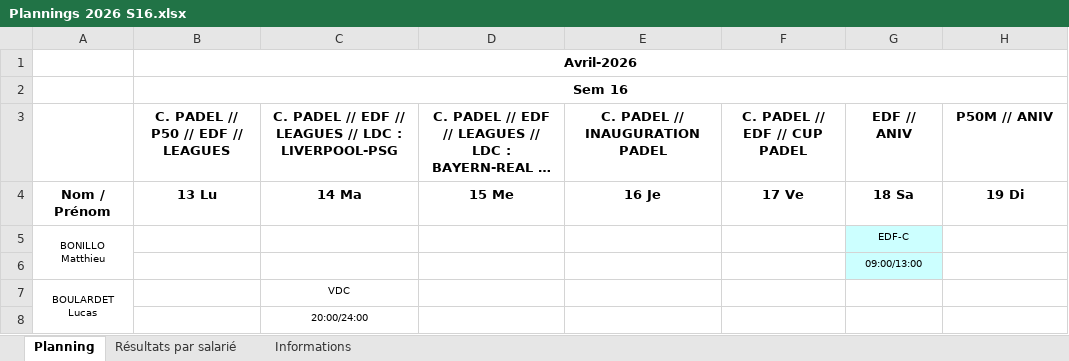
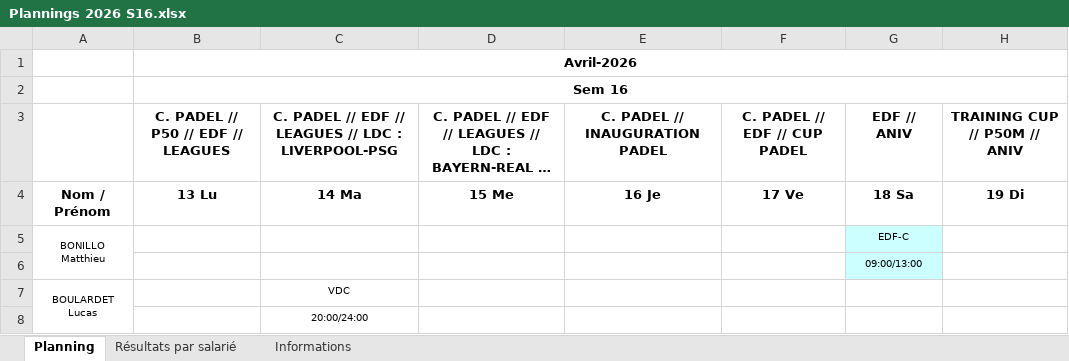
Before and after one commit to OhLaPey/planning-urbansoccer, an Excel workbook: Plannings 2026 S16.xlsx, sheet Planning, drawn as a sheet; only a part is shown; long unchanged cells end in …; values as stored, in another font and other column widths than the file's, no borders; charts and pictures not drawn; the diff names each change by its address in the sheet, - before the commit and + after, or states it on an @@ line.

Commit message:
Sync planning SharePoint : S16

```diff
--- a/Plannings 2026 S16.xlsx (sheet Planning)
+++ b/Plannings 2026 S16.xlsx (sheet Planning)
-H3: P50M // ANIV
+H3: TRAINING CUP // P50M // ANIV
```
